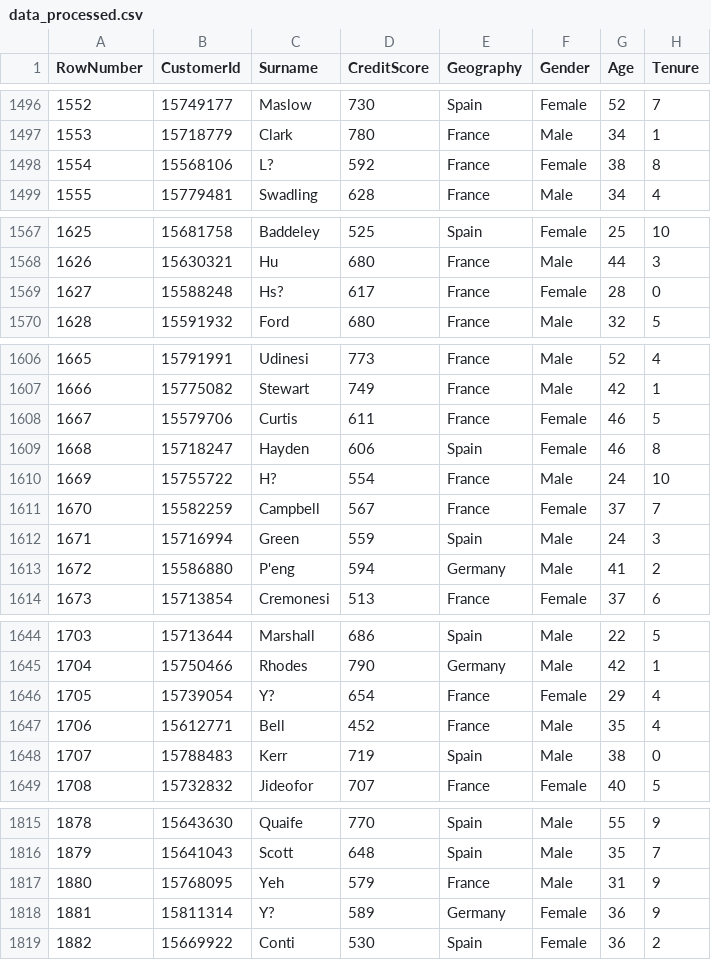
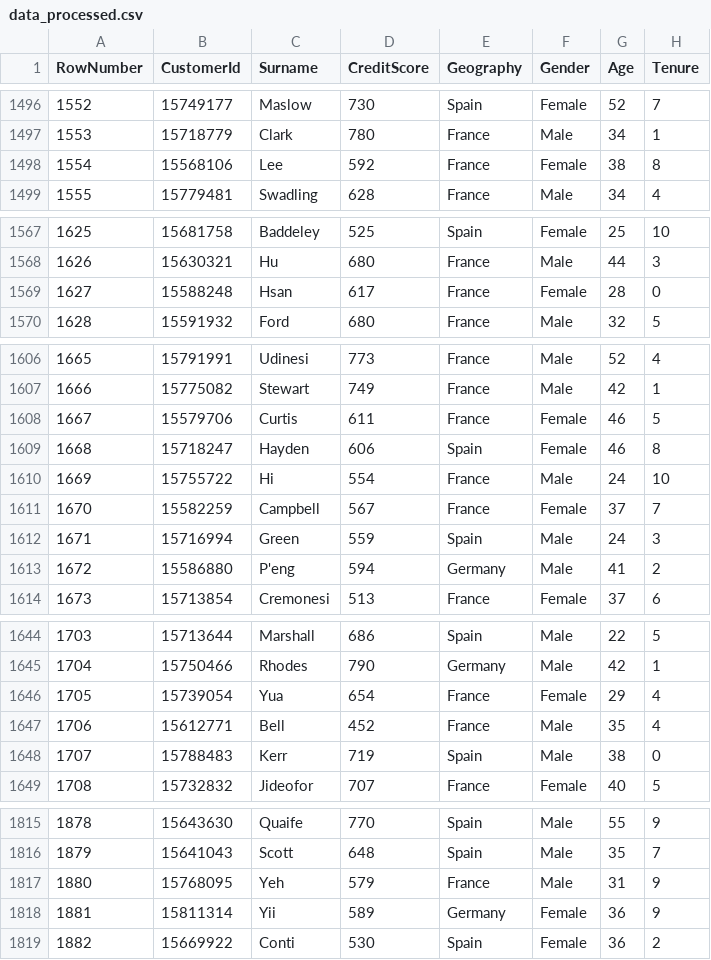
Before and after one commit to Kimoanh2002/R_Project, a CSV file: data_processed.csv, drawn as a sheet; only a part is shown, gaps mark what is left out; the diff covers the shown part only; the diff names each change by its address in the sheet, - before the commit and + after, or states it on an @@ line.

```diff
--- a/data_processed.csv
+++ b/data_processed.csv
-C1498 (Surname): L?
+C1498 (Surname): Lee
-C1569 (Surname): Hs?
+C1569 (Surname): Hsan
-C1610 (Surname): H?
+C1610 (Surname): Hi
-C1646 (Surname): Y?
+C1646 (Surname): Yua
-C1818 (Surname): Y?
+C1818 (Surname): Yii
```
Also changed, not shown: 18 edited cells elsewhere in this file, 17 other files.
